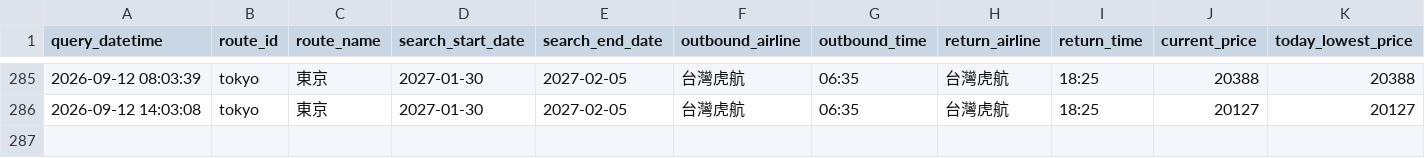
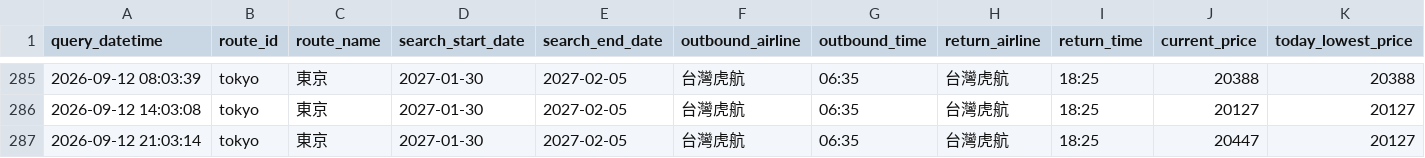
Before and after one commit to garycheng1009/plane-ticket, a CSV file: data/flight_price_queries.csv, drawn as a sheet; only a part is shown, gaps mark what is left out; rows hold the shown columns only; the diff names each change by its address in the sheet, - before the commit and + after, or states it on an @@ line.

```diff
--- a/data/flight_price_queries.csv
+++ b/data/flight_price_queries.csv
+row 287: 2026-09-12 21:03:14 | tokyo | 東京 | 2027-01-30 | 2027-02-05 | 台灣虎航 | 06:35 | 台灣虎航 | 18:25 | 20447 | 20127
```
Also changed, not shown: 2 other files.
